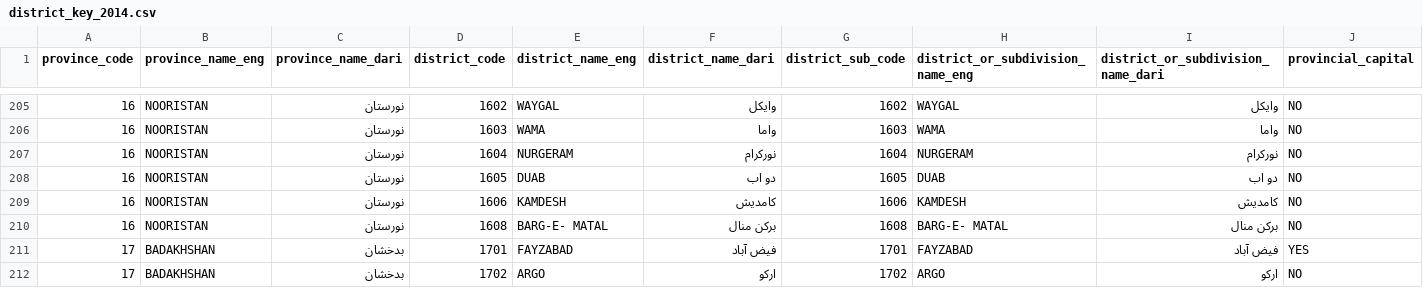
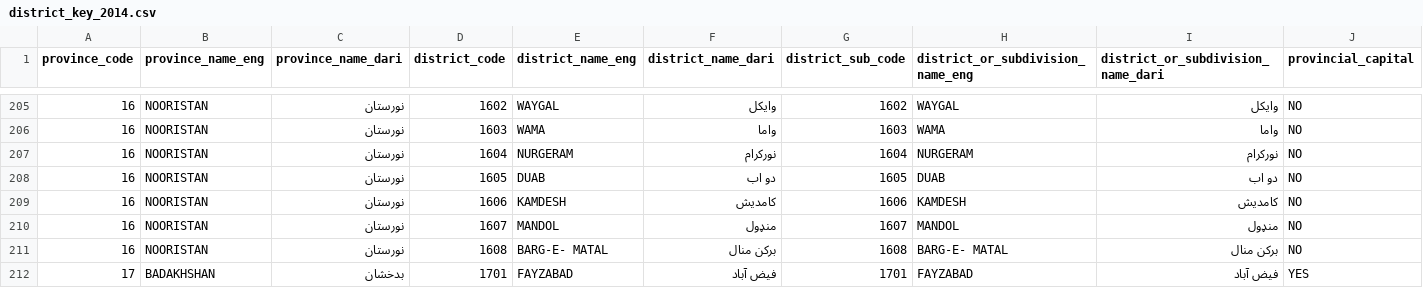
Before and after one commit to colincookman/afghanistan_presidential_election_2019, a CSV file: past_elections/presidential_2014/keyfiles/district_key_2014.csv, drawn as a sheet; only a part is shown, gaps mark what is left out; the shorter side is filled out with more unchanged rows; the diff names each change by its address in the sheet, - before the commit and + after, or states it on an @@ line.

Commit message:
Additional accompanying data on 2014-2018 polling center matching, graphics, and pre-proof analysis paper to accompany USIP report

```diff
--- a/past_elections/presidential_2014/keyfiles/district_key_2014.csv
+++ b/past_elections/presidential_2014/keyfiles/district_key_2014.csv
+row 210: 16 | NOORISTAN | نورستان | 1607 | MANDOL | منډول | 1607 | MANDOL | منډول | NO
```
Also changed, not shown: 55 other files.
